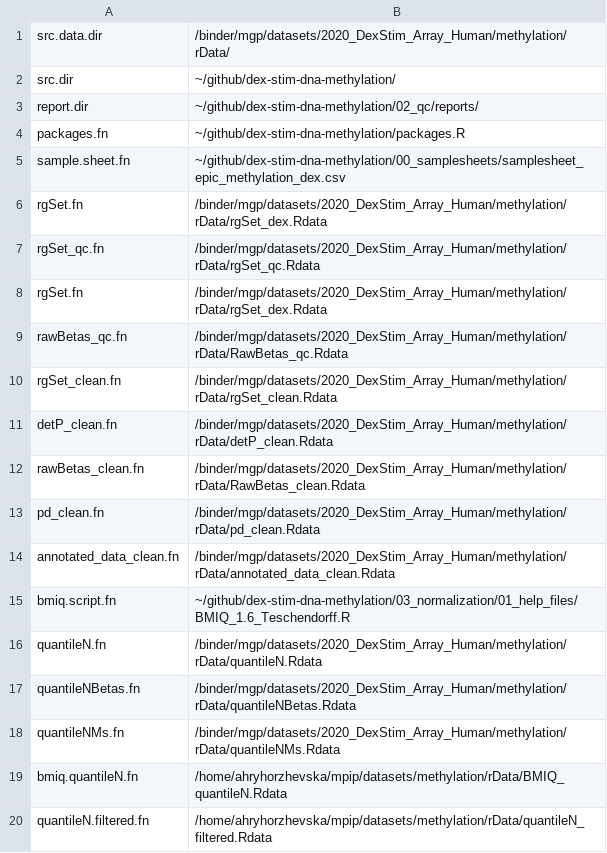
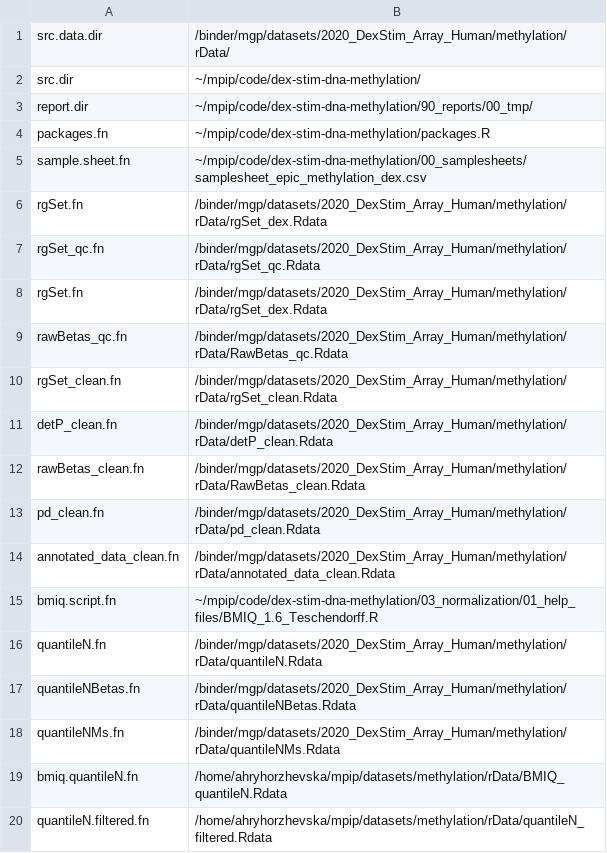
Before and after one commit to cellmapslab/dex-stim-dna-methylation, a CSV file: input_parameters.csv, drawn as a sheet; only a part is shown.

```diff
--- a/input_parameters.csv
+++ b/input_parameters.csv
@@ -1,6 +1,6 @@
 src.data.dir;/binder/mgp/datasets/2020_DexStim_Array_Human/methylation/rData/
-src.dir;~/github/dex-stim-dna-methylation/
-report.dir;~/github/dex-stim-dna-methylation/02_qc/reports/
-packages.fn;~/github/dex-stim-dna-methylation/packages.R
-sample.sheet.fn;~/github/dex-stim-dna-methylation/00_samplesheets/samplesheet_epic_methylation_dex.csv
+src.dir;~/mpip/code/dex-stim-dna-methylation/
+report.dir;~/mpip/code/dex-stim-dna-methylation/90_reports/00_tmp/
+packages.fn;~/mpip/code/dex-stim-dna-methylation/packages.R
+sample.sheet.fn;~/mpip/code/dex-stim-dna-methylation/00_samplesheets/samplesheet_epic_methylation_dex.csv
 rgSet.fn;/binder/mgp/datasets/2020_DexStim_Array_Human/methylation/rData/rgSet_dex.Rdata
@@ -14,3 +14,3 @@ pd_clean.fn;/binder/mgp/datasets/2020_DexStim_Array_Human/methylation/rData/pd_c
 annotated_data_clean.fn;/binder/mgp/datasets/2020_DexStim_Array_Human/methylation/rData/annotated_data_clean.Rdata
-bmiq.script.fn;~/github/dex-stim-dna-methylation/03_normalization/01_help_files/BMIQ_1.6_Teschendorff.R
+bmiq.script.fn;~/mpip/code/dex-stim-dna-methylation/03_normalization/01_help_files/BMIQ_1.6_Teschendorff.R
 quantileN.fn;/binder/mgp/datasets/2020_DexStim_Array_Human/methylation/rData/quantileN.Rdata
```
Also changed, not shown: 56 other files.
